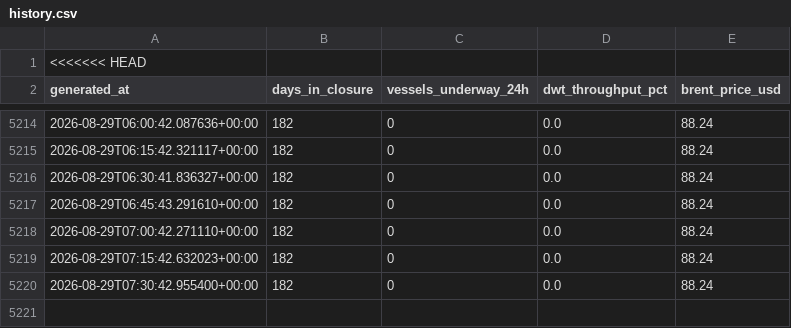
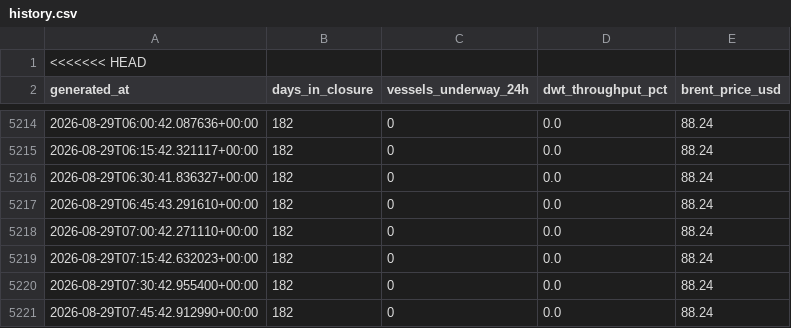
Before and after one commit to nyandajr/hormuz-strait-monitor, a CSV file: data/history.csv, drawn as a sheet; only a part is shown, gaps mark what is left out; the diff names each change by its address in the sheet, - before the commit and + after, or states it on an @@ line.

Commit message:
data: hormuz update — Hormuz: 0 vessels (day 182, 0.0% throughput) | Singapore: 694 vessels | Brent $88.24

```diff
--- a/data/history.csv
+++ b/data/history.csv
+row 5221: 2026-08-29T07:45:42.912990+00:00 | 182 | 0 | 0.0 | 88.24
```
Also changed, not shown: 1 other file.
